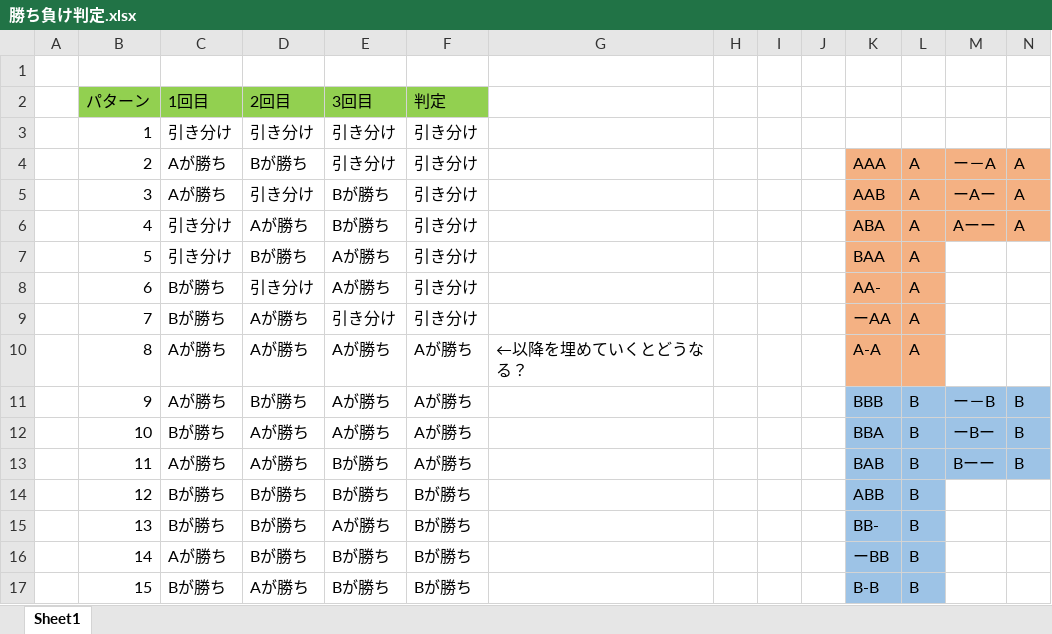
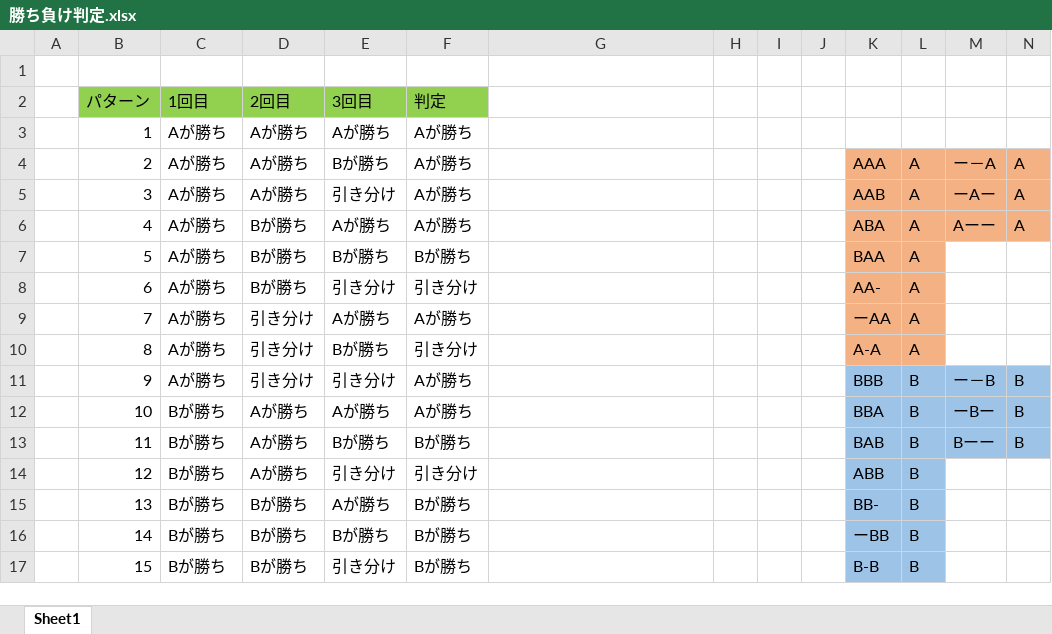
Before and after one commit to nsc-kiwamu/traning-takeda, an Excel workbook: doc/traning12/勝ち負け判定.xlsx, sheet Sheet1, drawn as a sheet; only a part is shown; values as stored, in another font and other column widths than the file's, no borders; the diff covers the shown part only; the diff names each change by its address in the sheet, - before the commit and + after, or states it on an @@ line.

Commit message:
パターン整理

```diff
--- a/doc/traning12/勝ち負け判定.xlsx (sheet Sheet1)
+++ b/doc/traning12/勝ち負け判定.xlsx (sheet Sheet1)
-C3 (1回目): 引き分け
+C3 (1回目): Aが勝ち
-D3 (2回目): 引き分け
+D3 (2回目): Aが勝ち
-E3 (3回目): 引き分け
+E3 (3回目): Aが勝ち
-F3:F6 (判定): 引き分け
+F3:F6 (判定): Aが勝ち
-D4 (2回目): Bが勝ち
+D4 (2回目): Aが勝ち
-E4 (3回目): 引き分け
+E4 (3回目): Bが勝ち
-D5 (2回目): 引き分け
+D5 (2回目): Aが勝ち
-E5 (3回目): Bが勝ち
+E5 (3回目): 引き分け
-C6:C7 (1回目): 引き分け
+C6:C7 (1回目): Aが勝ち
-D6 (2回目): Aが勝ち
+D6 (2回目): Bが勝ち
-E6 (3回目): Bが勝ち
+E6 (3回目): Aが勝ち
-E7 (3回目): Aが勝ち
+E7 (3回目): Bが勝ち
-F7 (判定): 引き分け
+F7 (判定): Bが勝ち
-C8:C9 (1回目): Bが勝ち
+C8:C9 (1回目): Aが勝ち
-D8 (2回目): 引き分け
+D8 (2回目): Bが勝ち
-E8 (3回目): Aが勝ち
+E8 (3回目): 引き分け
-D9:D10 (2回目): Aが勝ち
+D9:D10 (2回目): 引き分け
-E9 (3回目): 引き分け
+E9 (3回目): Aが勝ち
-F9 (判定): 引き分け
+F9 (判定): Aが勝ち
-E10 (3回目): Aが勝ち
+E10 (3回目): Bが勝ち
-F10 (判定): Aが勝ち
+F10 (判定): 引き分け
-G10: ←以降を埋めていくとどうなる？
+G10: (empty)
-D11 (2回目): Bが勝ち
+D11 (2回目): 引き分け
-E11 (3回目): Aが勝ち
+E11 (3回目): 引き分け
-C13 (1回目): Aが勝ち
+C13 (1回目): Bが勝ち
-F13 (判定): Aが勝ち
+F13 (判定): Bが勝ち
-D14 (2回目): Bが勝ち
+D14 (2回目): Aが勝ち
-E14 (3回目): Bが勝ち
+E14 (3回目): 引き分け
-F14 (判定): Bが勝ち
+F14 (判定): 引き分け
-C16 (1回目): Aが勝ち
+C16 (1回目): Bが勝ち
-D17 (2回目): Aが勝ち
+D17 (2回目): Bが勝ち
-E17 (3回目): Bが勝ち
+E17 (3回目): 引き分け
```
Also changed, not shown: 54 removed rows and 48 edited cells elsewhere in this sheet.
